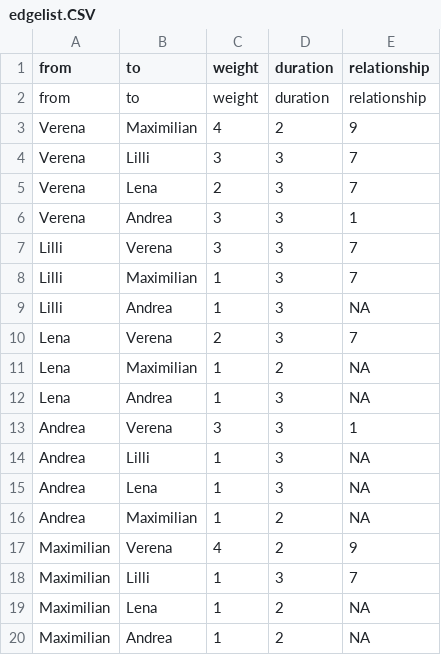
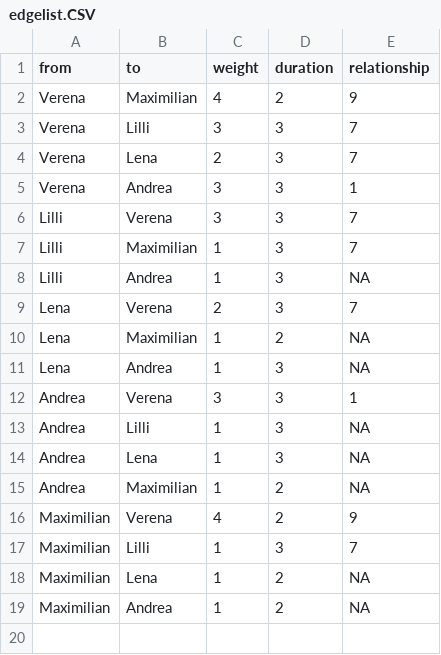
Before and after one commit to VerenaNagel/egonetzwerk, a CSV file: edgelist.CSV, drawn as a sheet; the diff names each change by its address in the sheet, - before the commit and + after, or states it on an @@ line.

Commit message:
Update edgelist.CSV

```diff
--- a/edgelist.CSV
+++ b/edgelist.CSV
-row 2: from | to | weight | duration | relationship
```
